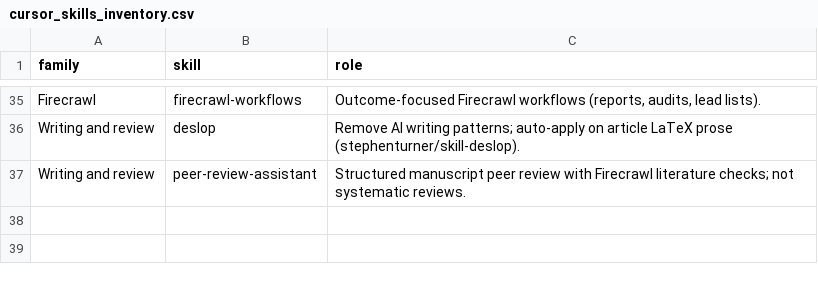
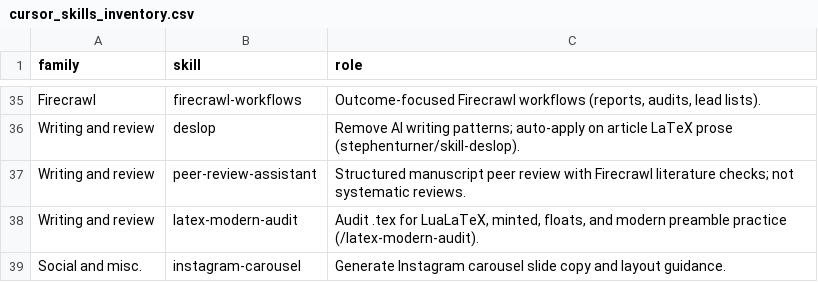
Before and after one commit to bastienchassagnol/Rag-llm-playground, a CSV file: tools/data/cursor_skills_inventory.csv, drawn as a sheet; only a part is shown, gaps mark what is left out; the diff names each change by its address in the sheet, - before the commit and + after, or states it on an @@ line.

Commit message:
Update ChatGPT companions content and skills inventory
- Updated the 'Pre-existing AI tools' chapter in `tools/chatgpt-companions.qmd` to enhance clarity on hosted assistants and GPTs, including a new section on the rules pipeline and global `.mdc` files.
- Increased the count of visible skills in the Customize section from 36 to 38, adding new writing and review helpers.
- Introduced a new image `cursor-rules-pipeline-excalidraw.png` to visually summarise the rules layering in a modern Cursor workflow.
- Updated the cursor skills inventory CSV to reflect the newly added skills related to writing and peer review assistance.

```diff
--- a/tools/data/cursor_skills_inventory.csv
+++ b/tools/data/cursor_skills_inventory.csv
+row 38: Writing and review | latex-modern-audit | Audit .tex for LuaLaTeX, minted, floats, and modern preamble practice (/latex-modern-audit).
+row 39: Social and misc. | instagram-carousel | Generate Instagram carousel slide copy and layout guidance.
```
Also changed, not shown: 4 other files.
